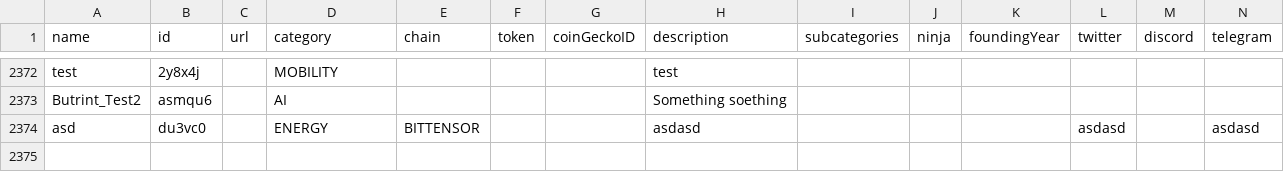
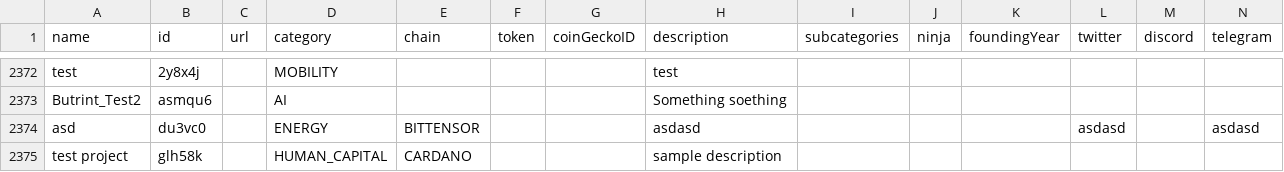
Before and after one commit to EduardJ/testingOctokit, a CSV file: scripts/data/DePIN-Projects.csv, drawn as a sheet; only a part is shown, gaps mark what is left out; rows hold the shown columns only; the diff names each change by its address in the sheet, - before the commit and + after, or states it on an @@ line.

Commit message:
Add new project test project  ## Suggestion description:
 test observation

```diff
--- a/scripts/data/DePIN-Projects.csv
+++ b/scripts/data/DePIN-Projects.csv
+row 2375: test project | glh58k |  | HUMAN_CAPITAL | CARDANO |  |  | sample description
```
